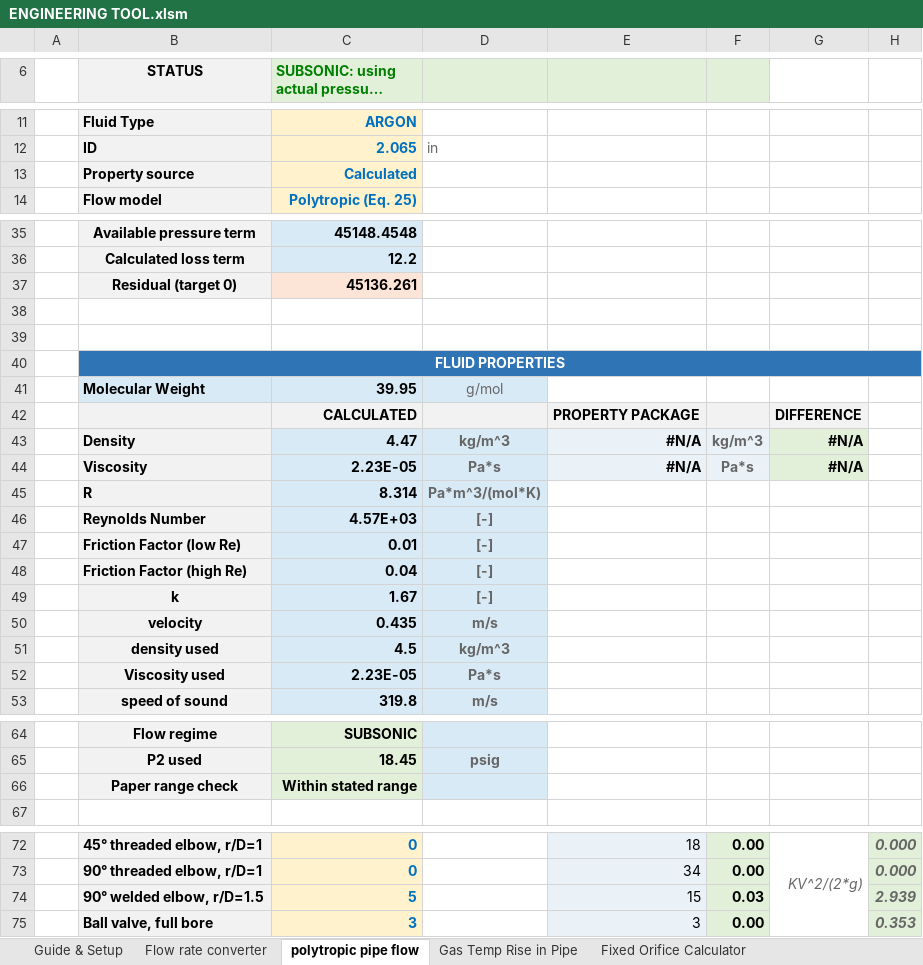
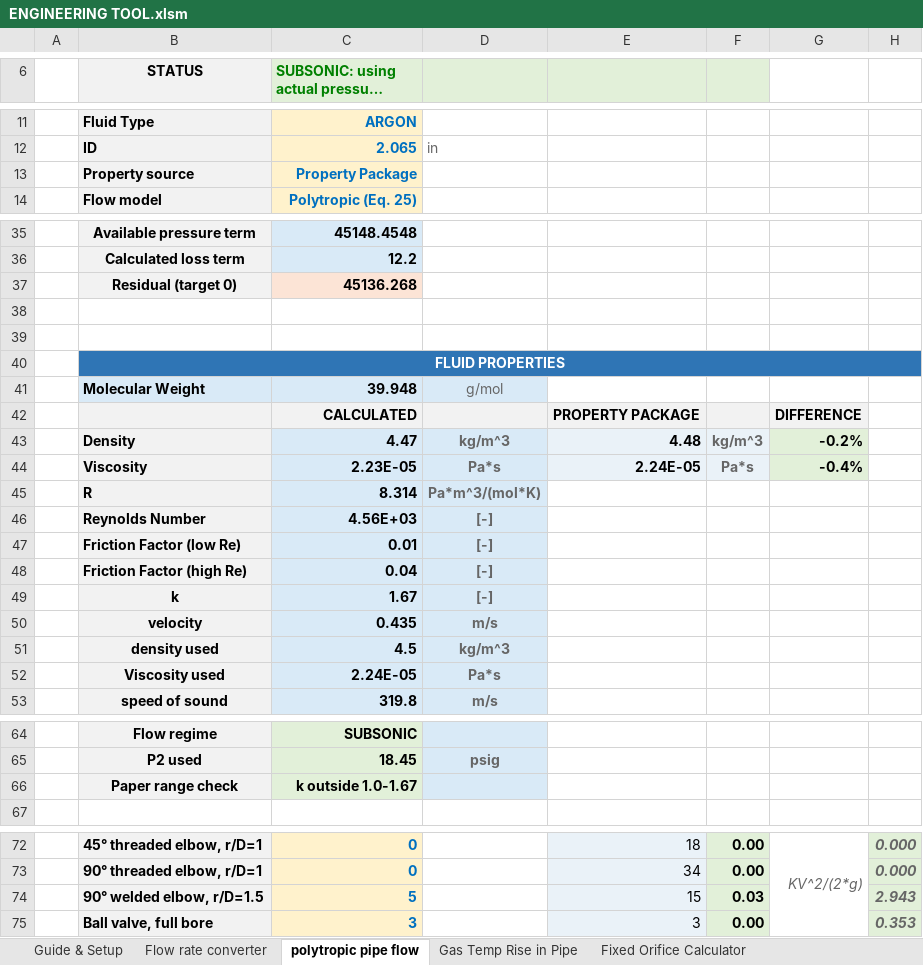
Before and after one commit to rehmer/engineering-tool, an Excel workbook: workbook/ENGINEERING TOOL.xlsm, sheet polytropic pipe flow, drawn as a sheet; only a part is shown, gaps mark what is left out; long unchanged cells end in …; values as stored, in another font and other column widths than the file's, no borders; charts and pictures and conditional formats not drawn; the diff names each change by its address in the sheet, - before the commit and + after, or states it on an @@ line.

```diff
--- a/workbook/ENGINEERING TOOL.xlsm (sheet polytropic pipe flow)
+++ b/workbook/ENGINEERING TOOL.xlsm (sheet polytropic pipe flow)
-C13: Calculated
+C13: Property Package
-C37: 45136.261
+C37: 45136.268
-C41: 39.95
+C41: 39.948
-E43: #N/A
+E43: 4.48
-G43: #N/A
+G43: -0.2%
-E44: #N/A
+E44: 2.24E-05
-G44: #N/A
+G44: -0.4%
-C46: 4.57E+03
+C46: 4.56E+03
-C52: 2.23E-05
+C52: 2.24E-05
-C66: Within stated range
+C66: k outside 1.0-1.67
-H74: 2.939
+H74: 2.943
```
Also changed, not shown: sheet Gas Temp Rise in Pipe, sheet Fixed Orifice Calculator, sheet Cv flow rate calculator, sheet Relief Valve Calculator, sheet Flow rate converter, sheet gas properties, 1 more sheet, hidden cells, charts or pictures, 1 other file.
